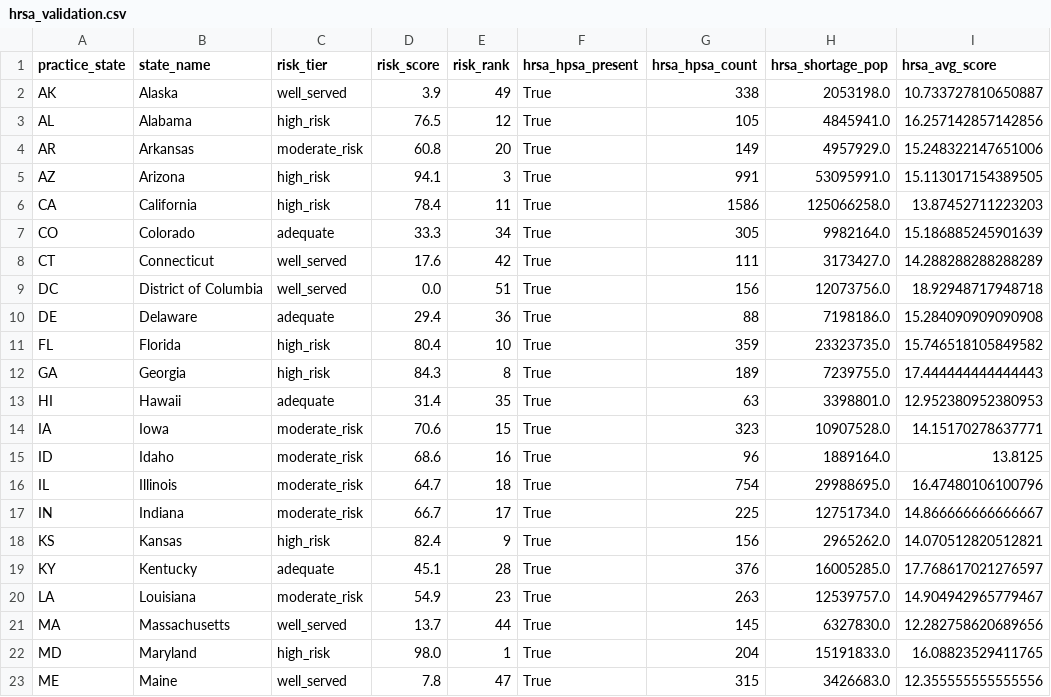
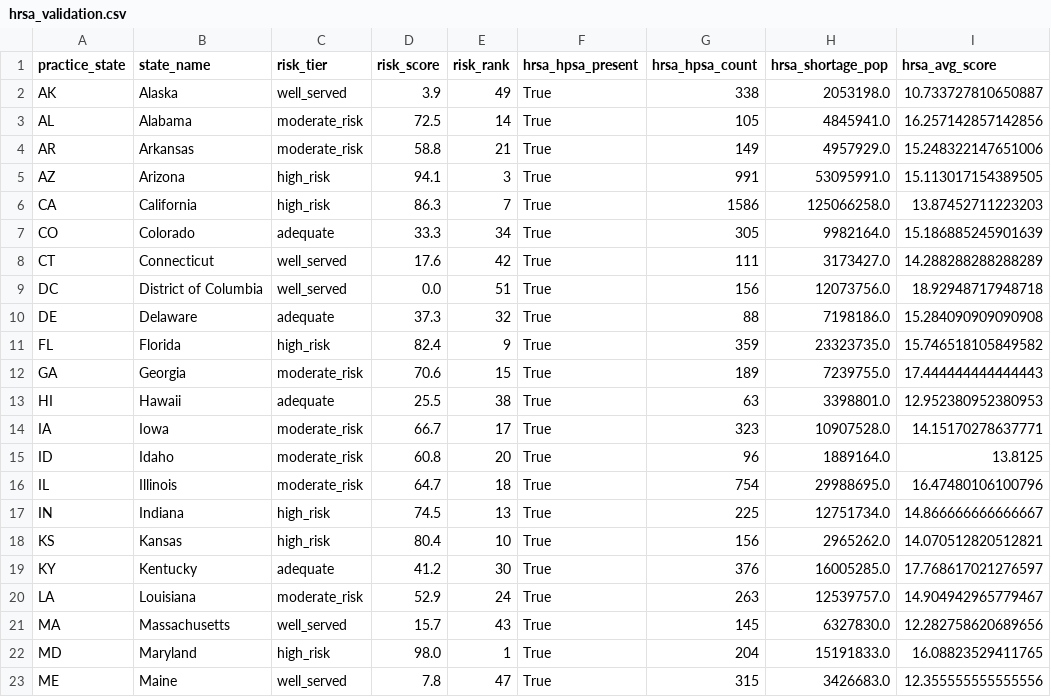
Before and after one commit to kennethyeaher/inst737-final-project-kenneth-yeaher, a CSV file: data/model_outputs/hrsa_validation.csv, drawn as a sheet; only a part is shown; the diff covers the shown part only; the diff names each change by its address in the sheet, - before the commit and + after, or states it on an @@ line.

```diff
--- a/data/model_outputs/hrsa_validation.csv
+++ b/data/model_outputs/hrsa_validation.csv
-C3 (risk_tier): high_risk
+C3 (risk_tier): moderate_risk
-D3 (risk_score): 76.5
+D3 (risk_score): 72.5
-E3 (risk_rank): 12
+E3 (risk_rank): 14
-D4 (risk_score): 60.8
+D4 (risk_score): 58.8
-E4 (risk_rank): 20
+E4 (risk_rank): 21
-D6 (risk_score): 78.4
+D6 (risk_score): 86.3
-E6 (risk_rank): 11
+E6 (risk_rank): 7
-D10 (risk_score): 29.4
+D10 (risk_score): 37.3
-E10 (risk_rank): 36
+E10 (risk_rank): 32
-D11 (risk_score): 80.4
+D11 (risk_score): 82.4
-E11 (risk_rank): 10
+E11 (risk_rank): 9
-C12 (risk_tier): high_risk
+C12 (risk_tier): moderate_risk
-D12 (risk_score): 84.3
+D12 (risk_score): 70.6
-E12 (risk_rank): 8
+E12 (risk_rank): 15
-D13 (risk_score): 31.4
+D13 (risk_score): 25.5
-E13 (risk_rank): 35
+E13 (risk_rank): 38
-D14 (risk_score): 70.6
+D14 (risk_score): 66.7
-E14 (risk_rank): 15
+E14 (risk_rank): 17
-D15 (risk_score): 68.6
+D15 (risk_score): 60.8
-E15 (risk_rank): 16
+E15 (risk_rank): 20
-C17 (risk_tier): moderate_risk
+C17 (risk_tier): high_risk
-D17 (risk_score): 66.7
+D17 (risk_score): 74.5
-E17 (risk_rank): 17
+E17 (risk_rank): 13
-D18 (risk_score): 82.4
+D18 (risk_score): 80.4
-E18 (risk_rank): 9
+E18 (risk_rank): 10
-D19 (risk_score): 45.1
+D19 (risk_score): 41.2
-E19 (risk_rank): 28
+E19 (risk_rank): 30
-D20 (risk_score): 54.9
+D20 (risk_score): 52.9
-E20 (risk_rank): 23
+E20 (risk_rank): 24
-D21 (risk_score): 13.7
+D21 (risk_score): 15.7
-E21 (risk_rank): 44
+E21 (risk_rank): 43
```
Also changed, not shown: 41 edited cells elsewhere in this file, data/model_outputs/access_risk_classified.csv, data/model_outputs/access_risk_summary.csv, 7 other files.
